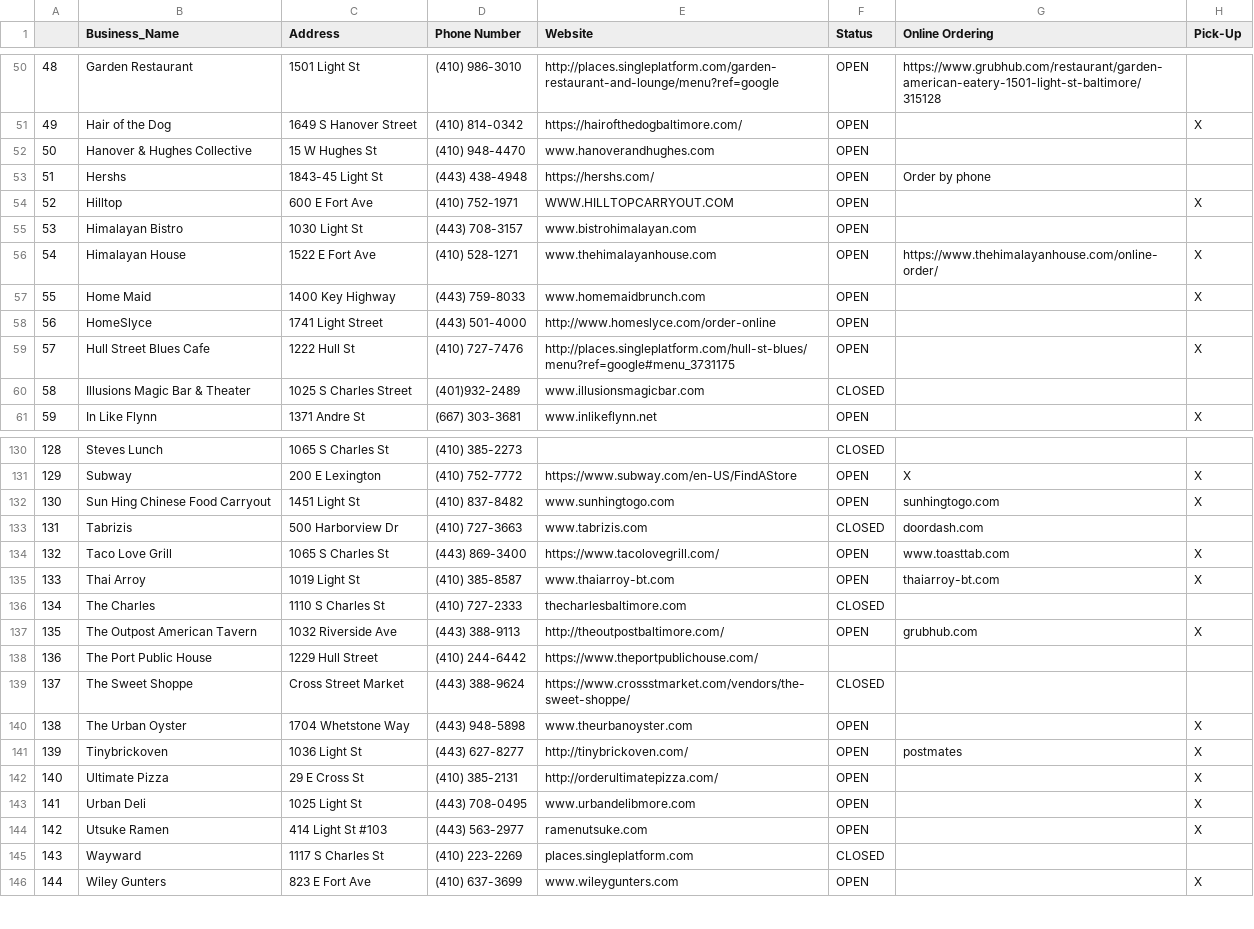
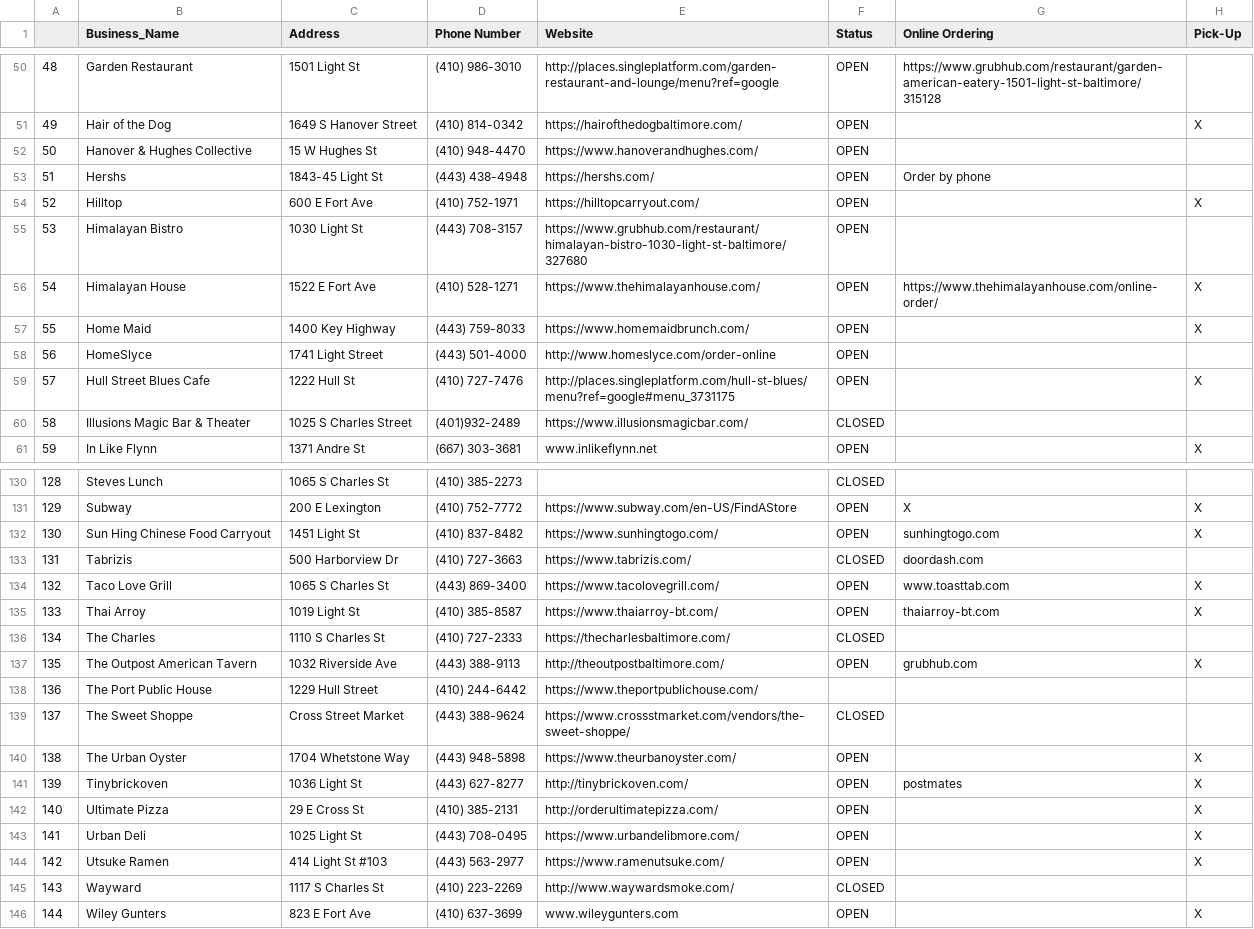
Before and after one commit to cweinschenk/cweinschenk, a CSV file: Map_Plotting/Charm_City/South_Baltimore_Business_Status_COVID19_Update.csv, drawn as a sheet; only a part is shown, gaps mark what is left out; the diff covers the shown part only; the diff names each change by its address in the sheet, - before the commit and + after, or states it on an @@ line.

```diff
--- a/Map_Plotting/Charm_City/South_Baltimore_Business_Status_COVID19_Update.csv
+++ b/Map_Plotting/Charm_City/South_Baltimore_Business_Status_COVID19_Update.csv
-E52 (Website): www.hanoverandhughes.com
+E52 (Website): https://www.hanoverandhughes.com/
-E54 (Website): WWW.HILLTOPCARRYOUT.COM
+E54 (Website): https://hilltopcarryout.com/
-E55 (Website): www.bistrohimalayan.com
+E55 (Website): https://www.grubhub.com/restaurant/himalayan-bistro-1030-light-st-baltimore/327680
-E56 (Website): www.thehimalayanhouse.com
+E56 (Website): https://www.thehimalayanhouse.com/
-E57 (Website): www.homemaidbrunch.com
+E57 (Website): https://www.homemaidbrunch.com/
-E60 (Website): www.illusionsmagicbar.com
+E60 (Website): https://www.illusionsmagicbar.com/
-E132 (Website): www.sunhingtogo.com
+E132 (Website): https://www.sunhingtogo.com/
-E133 (Website): www.tabrizis.com
+E133 (Website): https://www.tabrizis.com/
-E135 (Website): www.thaiarroy-bt.com
+E135 (Website): https://www.thaiarroy-bt.com/
-E136 (Website): thecharlesbaltimore.com
+E136 (Website): https://thecharlesbaltimore.com/
-E140 (Website): www.theurbanoyster.com
+E140 (Website): https://www.theurbanoyster.com/
-E143 (Website): www.urbandelibmore.com
+E143 (Website): https://www.urbandelibmore.com/
-E144 (Website): ramenutsuke.com
+E144 (Website): https://www.ramenutsuke.com/
-E145 (Website): places.singleplatform.com
+E145 (Website): http://www.waywardsmoke.com/
```
Also changed, not shown: 26 edited cells elsewhere in this file, 1 other file.
